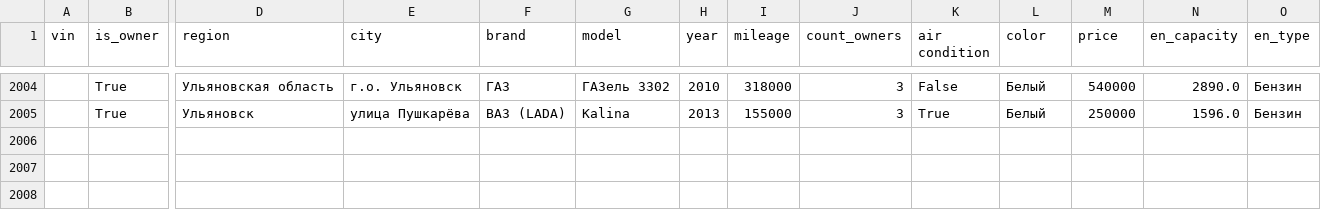
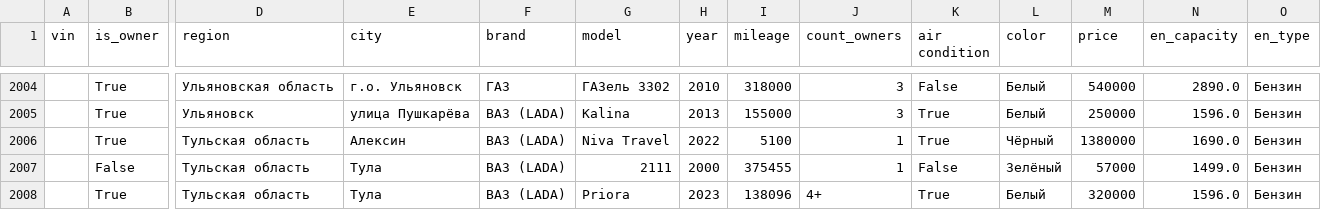
Before and after one commit to al-bratkov/advertisements_analysis, a CSV file: auto.csv, drawn as a sheet; only a part is shown, gaps mark what is left out; rows hold the shown columns only; the diff names each change by its address in the sheet, - before the commit and + after, or states it on an @@ line.

```diff
--- a/auto.csv
+++ b/auto.csv
+row 2006:  | True | Тульская область | Алексин | ВАЗ (LADA) | Niva Travel | 2022 | 5100 | 1 | True | Чёрный | 1380000 | 1690.0 | Бензин
+row 2007:  | False | Тульская область | Тула | ВАЗ (LADA) | 2111 | 2000 | 375455 | 1 | False | Зелёный | 57000 | 1499.0 | Бензин
+row 2008:  | True | Тульская область | Тула | ВАЗ (LADA) | Priora | 2023 | 138096 | 4+ | True | Белый | 320000 | 1596.0 | Бензин
```
Also changed, not shown: 2 other files.
